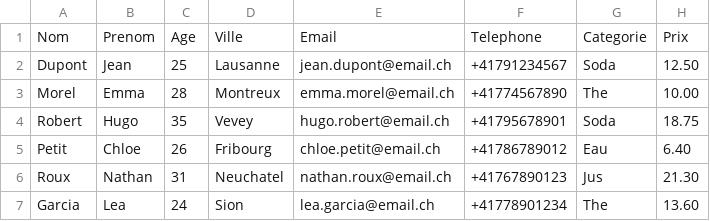
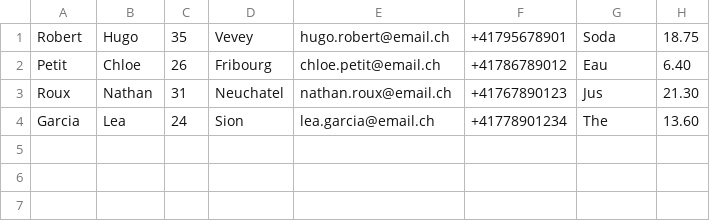
Before and after one commit to loueyyyy/project_louis_Jeremy_Loris, a CSV file: invoicer/src/main/java/ch/heigvd/io/new_data_file.csv, drawn as a sheet; the diff names each change by its address in the sheet, - before the commit and + after, or states it on an @@ line.

```diff
--- a/invoicer/src/main/java/ch/heigvd/io/new_data_file.csv
+++ b/invoicer/src/main/java/ch/heigvd/io/new_data_file.csv
-row 1: Nom | Prenom | Age | Ville | Email | Telephone | Categorie | Prix
-row 2: Dupont | Jean | 25 | Lausanne | jean.dupont@email.ch | +41791234567 | Soda | 12.50
-row 3: Morel | Emma | 28 | Montreux | emma.morel@email.ch | +41774567890 | The | 10.00
```
Also changed, not shown: 1 other file.
